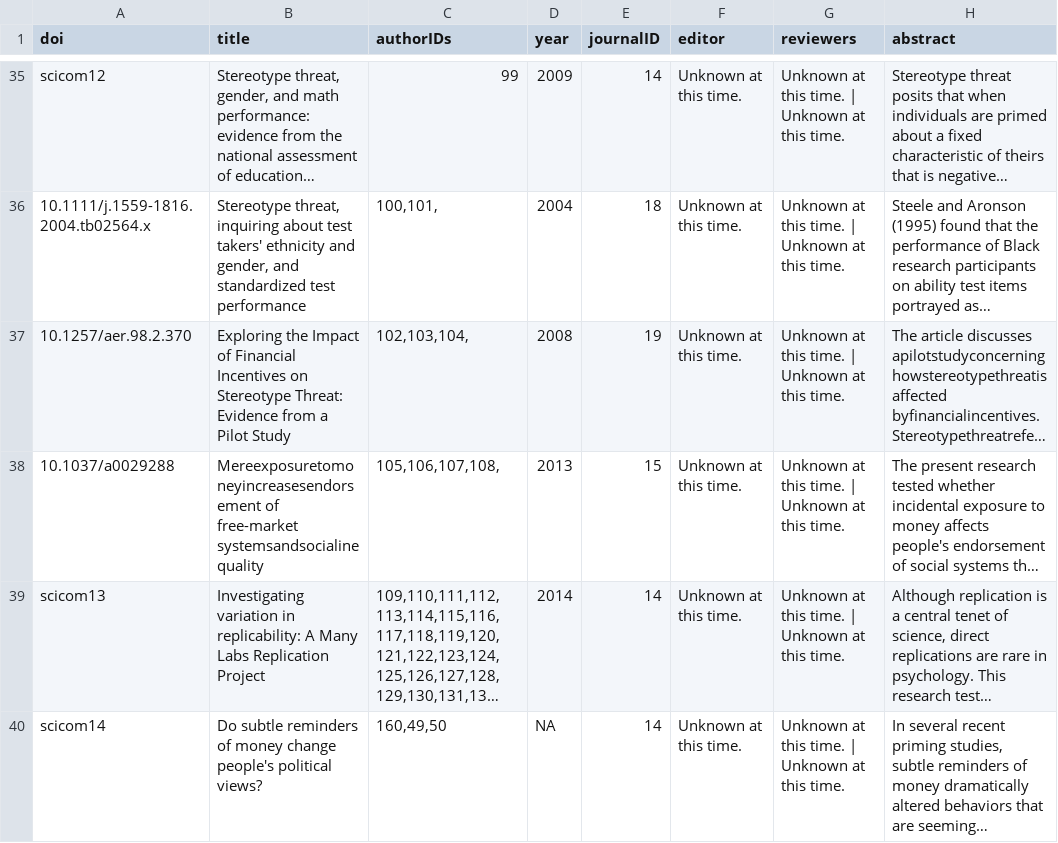
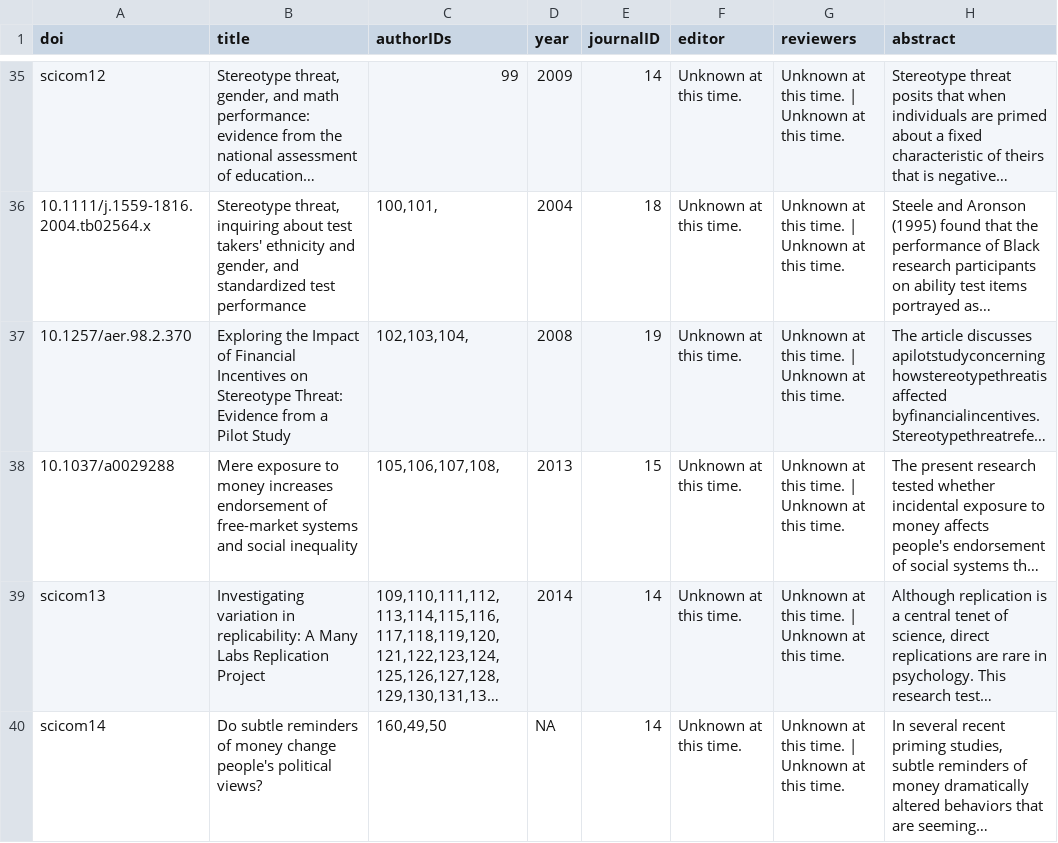
Before and after one commit to eplebel/science-commons, a CSV file: articles.csv, drawn as a sheet; only a part is shown, gaps mark what is left out; long unchanged cells end in …; the diff names each change by its address in the sheet, - before the commit and + after, or states it on an @@ line.

Commit message:
remove weird characters

```diff
--- a/articles.csv
+++ b/articles.csv
-B38 (title): Mereexposuretomoneyincreasesendorsement of free-market systemsandsocialinequality
+B38 (title): Mere exposure to money increases endorsement of free-market systems and social inequality
```
